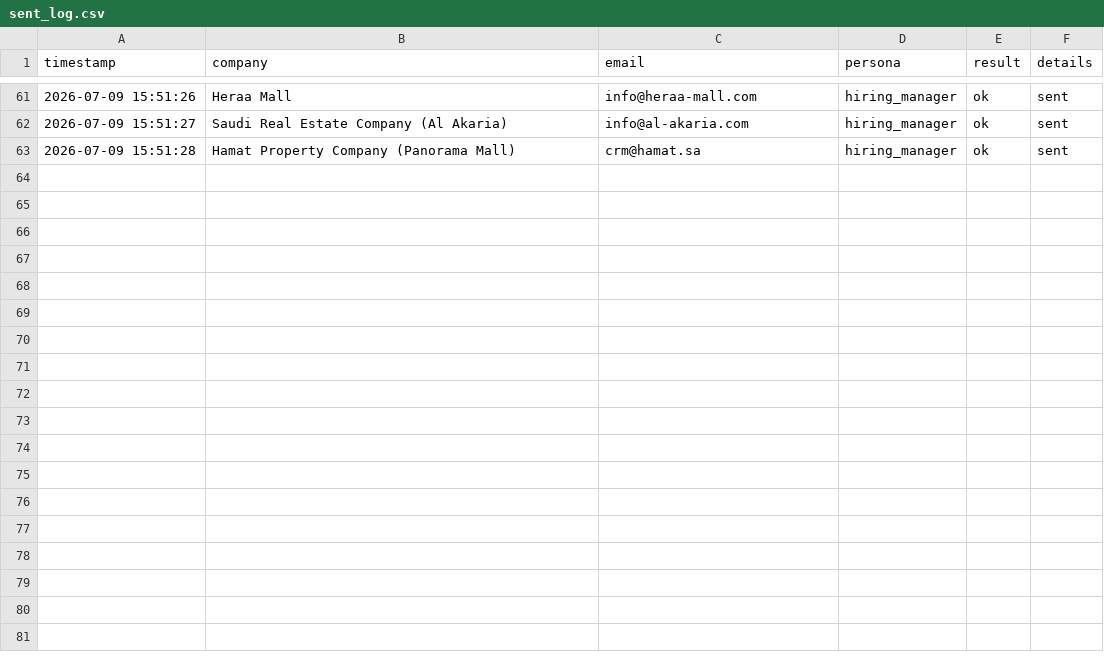
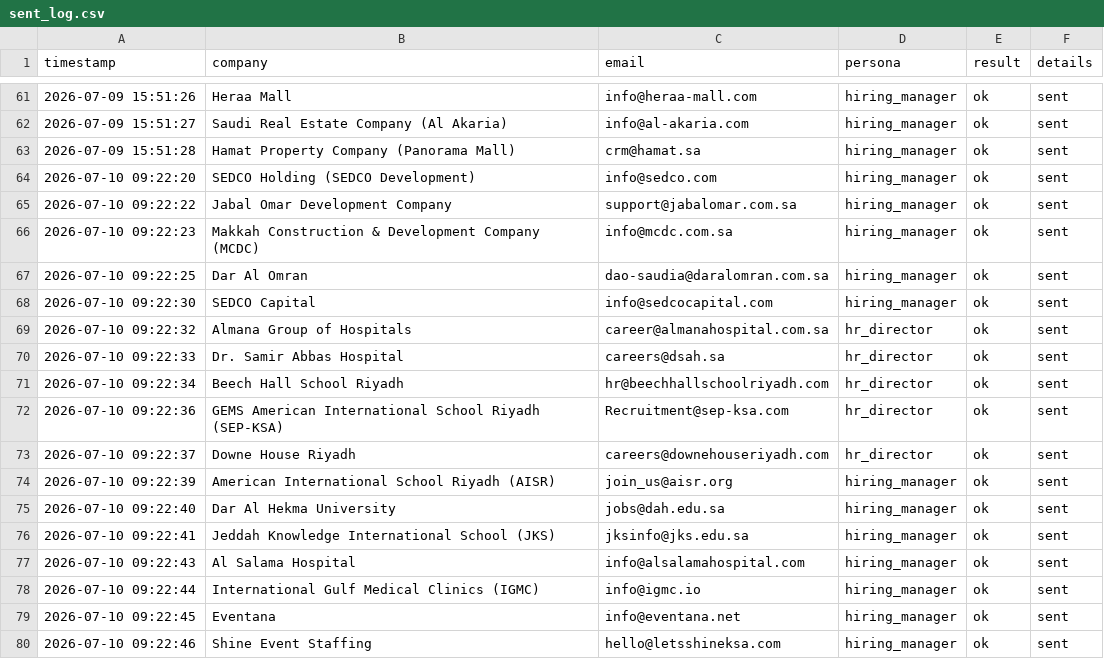
Before and after one commit to Nuredin-Moh/job-madinah, a CSV file: data/sent_log.csv, drawn as a sheet; only a part is shown, gaps mark what is left out; the diff names each change by its address in the sheet, - before the commit and + after, or states it on an @@ line.

```diff
--- a/data/sent_log.csv
+++ b/data/sent_log.csv
+row 64: 2026-07-10 09:22:20 | SEDCO Holding (SEDCO Development) | info@sedco.com | hiring_manager | ok | sent
+row 65: 2026-07-10 09:22:22 | Jabal Omar Development Company | support@jabalomar.com.sa | hiring_manager | ok | sent
+row 66: 2026-07-10 09:22:23 | Makkah Construction & Development Company (MCDC) | info@mcdc.com.sa | hiring_manager | ok | sent
+row 67: 2026-07-10 09:22:25 | Dar Al Omran | dao-saudia@daralomran.com.sa | hiring_manager | ok | sent
+row 68: 2026-07-10 09:22:30 | SEDCO Capital | info@sedcocapital.com | hiring_manager | ok | sent
+row 69: 2026-07-10 09:22:32 | Almana Group of Hospitals | career@almanahospital.com.sa | hr_director | ok | sent
+row 70: 2026-07-10 09:22:33 | Dr. Samir Abbas Hospital | careers@dsah.sa | hr_director | ok | sent
+row 71: 2026-07-10 09:22:34 | Beech Hall School Riyadh | hr@beechhallschoolriyadh.com | hr_director | ok | sent
+row 72: 2026-07-10 09:22:36 | GEMS American International School Riyadh (SEP-KSA) | Recruitment@sep-ksa.com | hr_director | ok | sent
+row 73: 2026-07-10 09:22:37 | Downe House Riyadh | careers@downehouseriyadh.com | hr_director | ok | sent
+row 74: 2026-07-10 09:22:39 | American International School Riyadh (AISR) | join_us@aisr.org | hiring_manager | ok | sent
+row 75: 2026-07-10 09:22:40 | Dar Al Hekma University | jobs@dah.edu.sa | hiring_manager | ok | sent
+row 76: 2026-07-10 09:22:41 | Jeddah Knowledge International School (JKS) | jksinfo@jks.edu.sa | hiring_manager | ok | sent
+row 77: 2026-07-10 09:22:43 | Al Salama Hospital | info@alsalamahospital.com | hiring_manager | ok | sent
+row 78: 2026-07-10 09:22:44 | International Gulf Medical Clinics (IGMC) | info@igmc.io | hiring_manager | ok | sent
+row 79: 2026-07-10 09:22:45 | Eventana | info@eventana.net | hiring_manager | ok | sent
+row 80: 2026-07-10 09:22:46 | Shine Event Staffing | hello@letsshineksa.com | hiring_manager | ok | sent
```
Also changed, not shown: data/portal_queue.csv, data/sent_history.csv.
